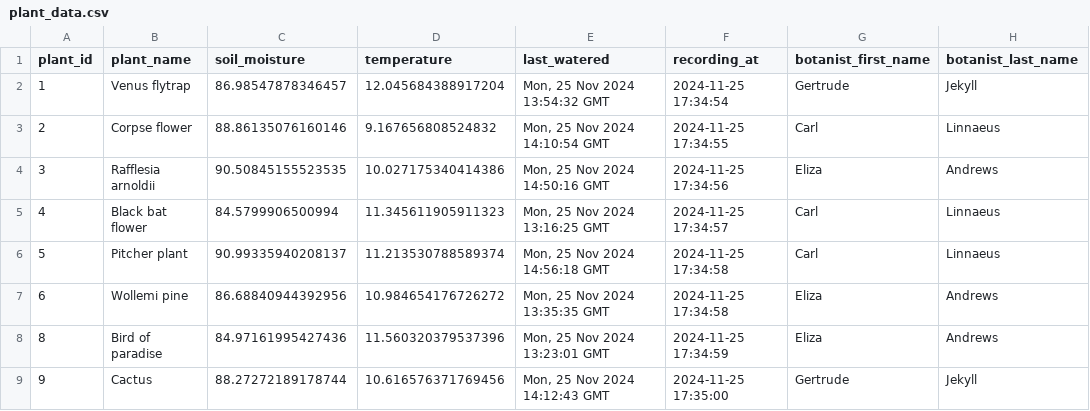
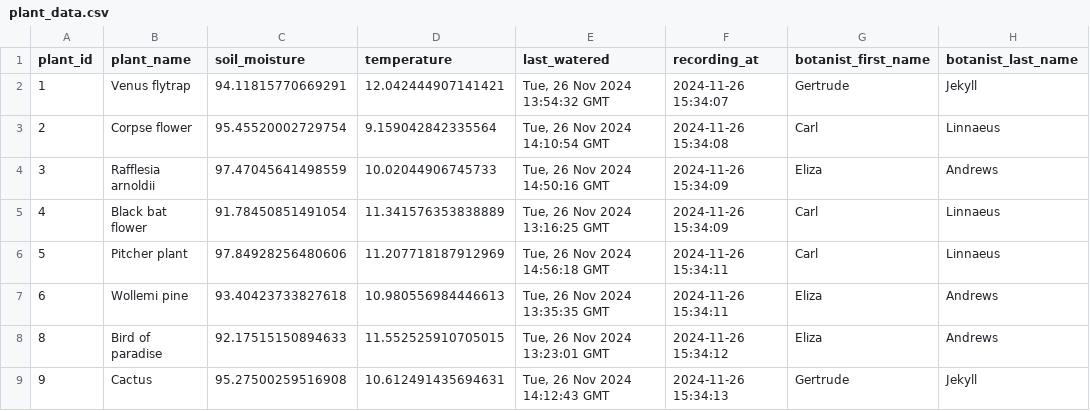
Before and after one commit to Kurt812/team-growth-plant-project, a CSV file: data/plant_data.csv, drawn as a sheet; only a part is shown; the diff covers the shown part only; the diff names each change by its address in the sheet, - before the commit and + after, or states it on an @@ line.

```diff
--- a/data/plant_data.csv
+++ b/data/plant_data.csv
-C2 (soil_moisture): 86.98547878346457
+C2 (soil_moisture): 94.11815770669291
-D2 (temperature): 12.045684388917204
+D2 (temperature): 12.042444907141421
-E2 (last_watered): Mon, 25 Nov 2024 13:54:32 GMT
+E2 (last_watered): Tue, 26 Nov 2024 13:54:32 GMT
-F2 (recording_at): 2024-11-25 17:34:54
+F2 (recording_at): 2024-11-26 15:34:07
-C3 (soil_moisture): 88.86135076160146
+C3 (soil_moisture): 95.45520002729754
-D3 (temperature): 9.167656808524832
+D3 (temperature): 9.159042842335564
-E3 (last_watered): Mon, 25 Nov 2024 14:10:54 GMT
+E3 (last_watered): Tue, 26 Nov 2024 14:10:54 GMT
-F3 (recording_at): 2024-11-25 17:34:55
+F3 (recording_at): 2024-11-26 15:34:08
-C4 (soil_moisture): 90.50845155523535
+C4 (soil_moisture): 97.47045641498559
-D4 (temperature): 10.027175340414386
+D4 (temperature): 10.02044906745733
-E4 (last_watered): Mon, 25 Nov 2024 14:50:16 GMT
+E4 (last_watered): Tue, 26 Nov 2024 14:50:16 GMT
-F4 (recording_at): 2024-11-25 17:34:56
+F4 (recording_at): 2024-11-26 15:34:09
-C5 (soil_moisture): 84.5799906500994
+C5 (soil_moisture): 91.78450851491054
-D5 (temperature): 11.345611905911323
+D5 (temperature): 11.341576353838889
-E5 (last_watered): Mon, 25 Nov 2024 13:16:25 GMT
+E5 (last_watered): Tue, 26 Nov 2024 13:16:25 GMT
-F5 (recording_at): 2024-11-25 17:34:57
+F5 (recording_at): 2024-11-26 15:34:09
-C6 (soil_moisture): 90.99335940208137
+C6 (soil_moisture): 97.84928256480606
-D6 (temperature): 11.213530788589374
+D6 (temperature): 11.207718187912969
-E6 (last_watered): Mon, 25 Nov 2024 14:56:18 GMT
+E6 (last_watered): Tue, 26 Nov 2024 14:56:18 GMT
-F6:F7 (recording_at): 2024-11-25 17:34:58
+F6:F7 (recording_at): 2024-11-26 15:34:11
-C7 (soil_moisture): 86.68840944392956
+C7 (soil_moisture): 93.40423733827618
-D7 (temperature): 10.984654176726272
+D7 (temperature): 10.980556984446613
-E7 (last_watered): Mon, 25 Nov 2024 13:35:35 GMT
+E7 (last_watered): Tue, 26 Nov 2024 13:35:35 GMT
-C8 (soil_moisture): 84.97161995427436
+C8 (soil_moisture): 92.17515150894633
-D8 (temperature): 11.560320379537396
+D8 (temperature): 11.552525910705015
-E8 (last_watered): Mon, 25 Nov 2024 13:23:01 GMT
+E8 (last_watered): Tue, 26 Nov 2024 13:23:01 GMT
-F8 (recording_at): 2024-11-25 17:34:59
+F8 (recording_at): 2024-11-26 15:34:12
-C9 (soil_moisture): 88.27272189178744
+C9 (soil_moisture): 95.27500259516908
-D9 (temperature): 10.616576371769456
+D9 (temperature): 10.612491435694631
-E9 (last_watered): Mon, 25 Nov 2024 14:12:43 GMT
+E9 (last_watered): Tue, 26 Nov 2024 14:12:43 GMT
-F9 (recording_at): 2024-11-25 17:35:00
+F9 (recording_at): 2024-11-26 15:34:13
```
Also changed, not shown: 1 removed row and 156 edited cells elsewhere in this file, 1 other file.
